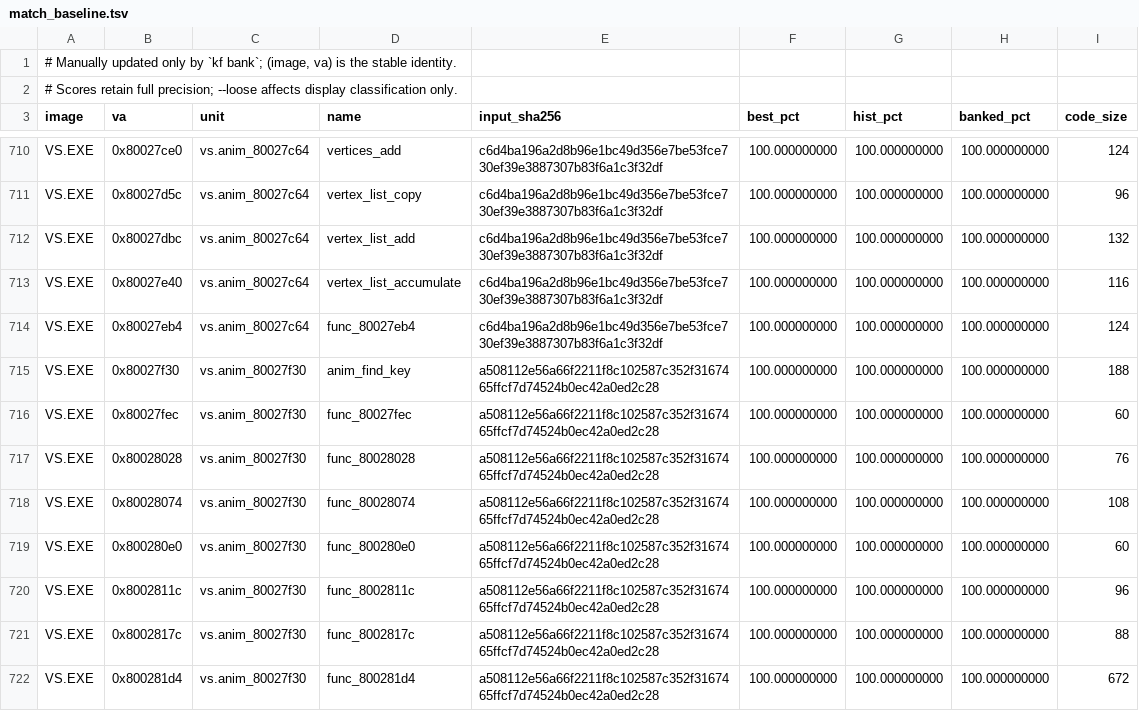
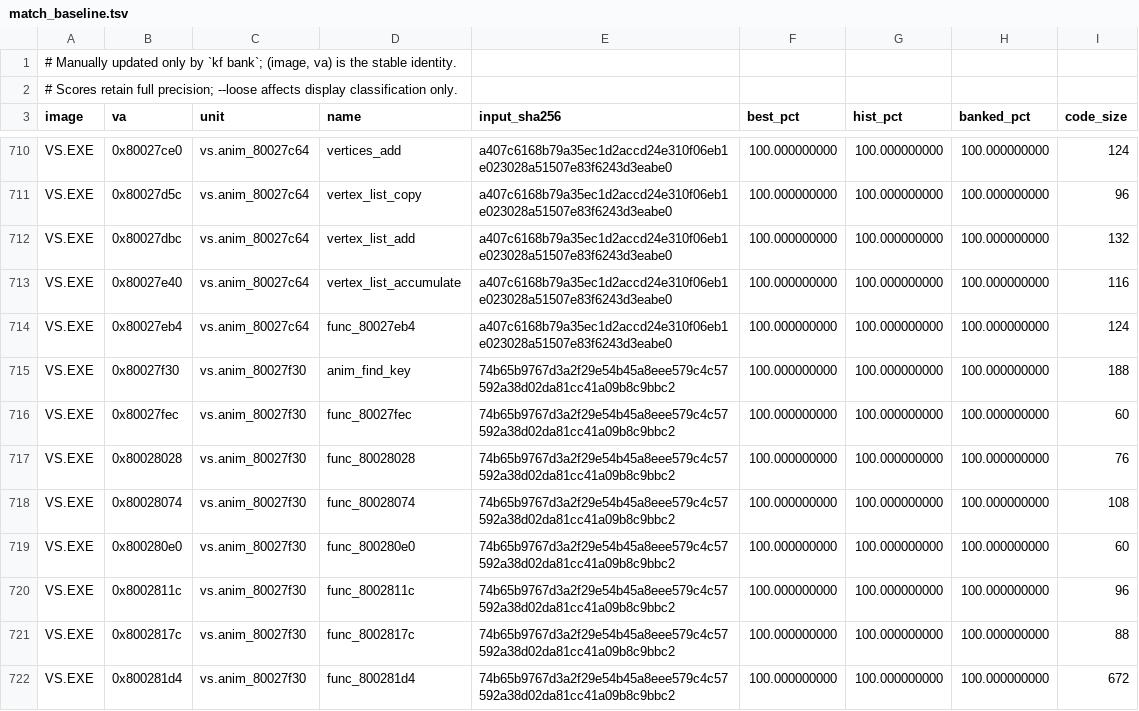
Before and after one commit to Voicedrew11/shadow-tower-decomp, a TSV file: config/match_baseline.tsv, drawn as a sheet; only a part is shown, gaps mark what is left out; the diff covers the shown part only; the diff names each change by its address in the sheet, - before the commit and + after, or states it on an @@ line.

```diff
--- a/config/match_baseline.tsv
+++ b/config/match_baseline.tsv
-E710:E714 (input_sha256): c6d4ba196a2d8b96e1bc49d356e7be53fce730ef39e3887307b83f6a1c3f32df
+E710:E714 (input_sha256): a407c6168b79a35ec1d2accd24e310f06eb1e023028a51507e83f6243d3eabe0
-E715:E722 (input_sha256): a508112e56a66f2211f8c102587c352f3167465ffcf7d74524b0ec42a0ed2c28
+E715:E722 (input_sha256): 74b65b9767d3a2f29e54b45a8eee579c4c57592a38d02da81cc41a09b8c9bbc2
```
Also changed, not shown: 143 edited cells elsewhere in this file.
